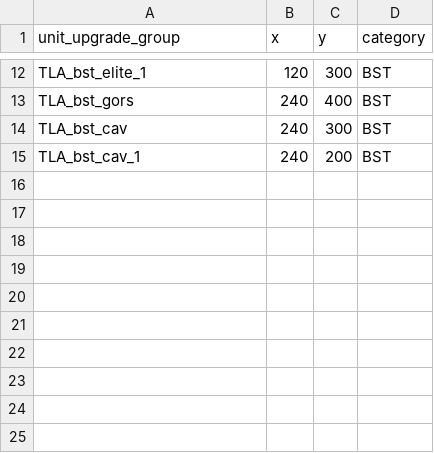
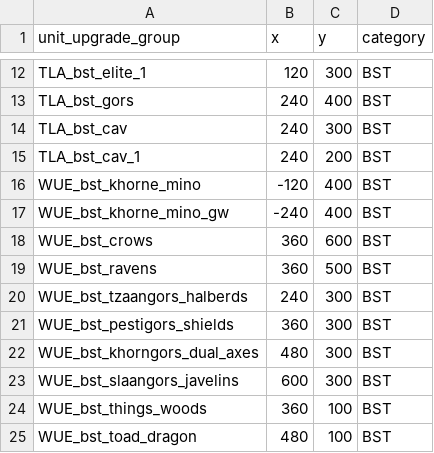
Before and after one commit to zverofaust/WarbandUpgradeExpanded, a TSV file: db/unit_upgrade_group_ui_infos_tables/TLA_upgrade_bst.tsv, drawn as a sheet; only a part is shown, gaps mark what is left out; the diff names each change by its address in the sheet, - before the commit and + after, or states it on an @@ line.

Commit message:
Add verified Beastmen marked-Gor, Khorne Minotaur, and crow upgrade branches

```diff
--- a/db/unit_upgrade_group_ui_infos_tables/TLA_upgrade_bst.tsv
+++ b/db/unit_upgrade_group_ui_infos_tables/TLA_upgrade_bst.tsv
+row 16: WUE_bst_khorne_mino | -120 | 400 | BST
+row 17: WUE_bst_khorne_mino_gw | -240 | 400 | BST
+row 18: WUE_bst_crows | 360 | 600 | BST
+row 19: WUE_bst_ravens | 360 | 500 | BST
+row 20: WUE_bst_tzaangors_halberds | 240 | 300 | BST
+row 21: WUE_bst_pestigors_shields | 360 | 300 | BST
+row 22: WUE_bst_khorngors_dual_axes | 480 | 300 | BST
+row 23: WUE_bst_slaangors_javelins | 600 | 300 | BST
+row 24: WUE_bst_things_woods | 360 | 100 | BST
+row 25: WUE_bst_toad_dragon | 480 | 100 | BST
```
